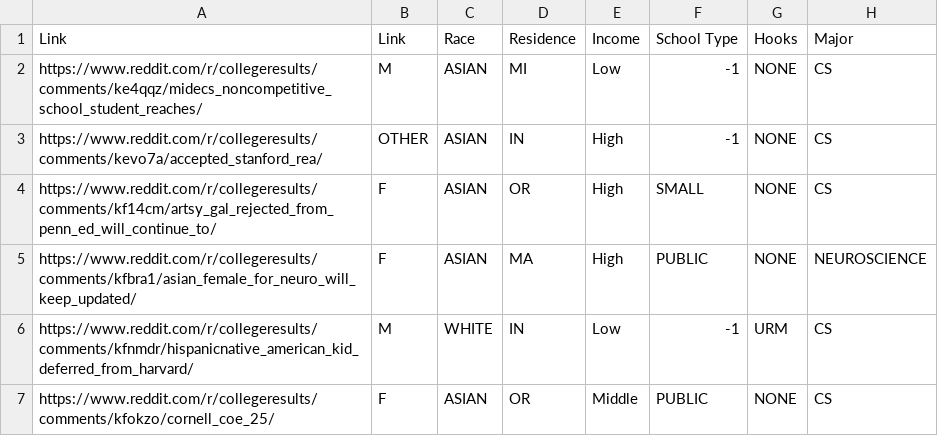
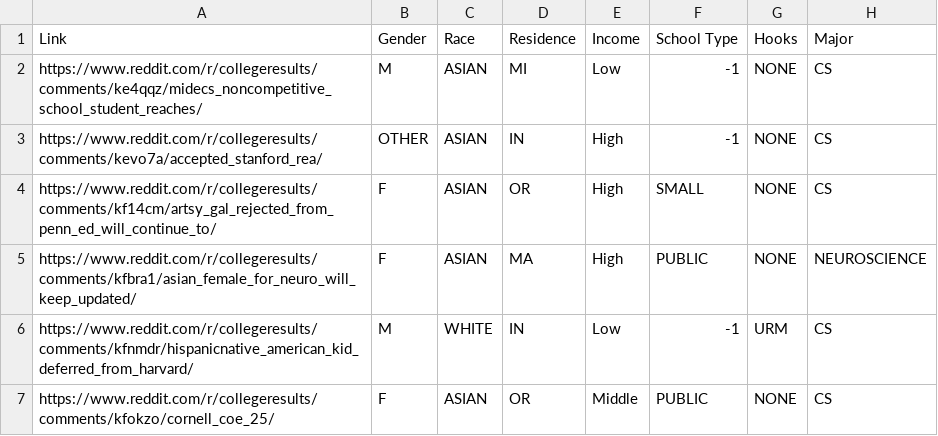
Before and after one commit to shreybirmiwal/college-predictor, a CSV file: 1-DataPrep/7-manually-clean/CLEAN.csv, drawn as a sheet; only a part is shown; the diff names each change by its address in the sheet, - before the commit and + after, or states it on an @@ line.

Commit message:
fix dataset

```diff
--- a/1-DataPrep/7-manually-clean/CLEAN.csv
+++ b/1-DataPrep/7-manually-clean/CLEAN.csv
-B1: Link
+B1: Gender
```
Also changed, not shown: 2-visualize/MIT/CLEAN.csv, 1 other file.
